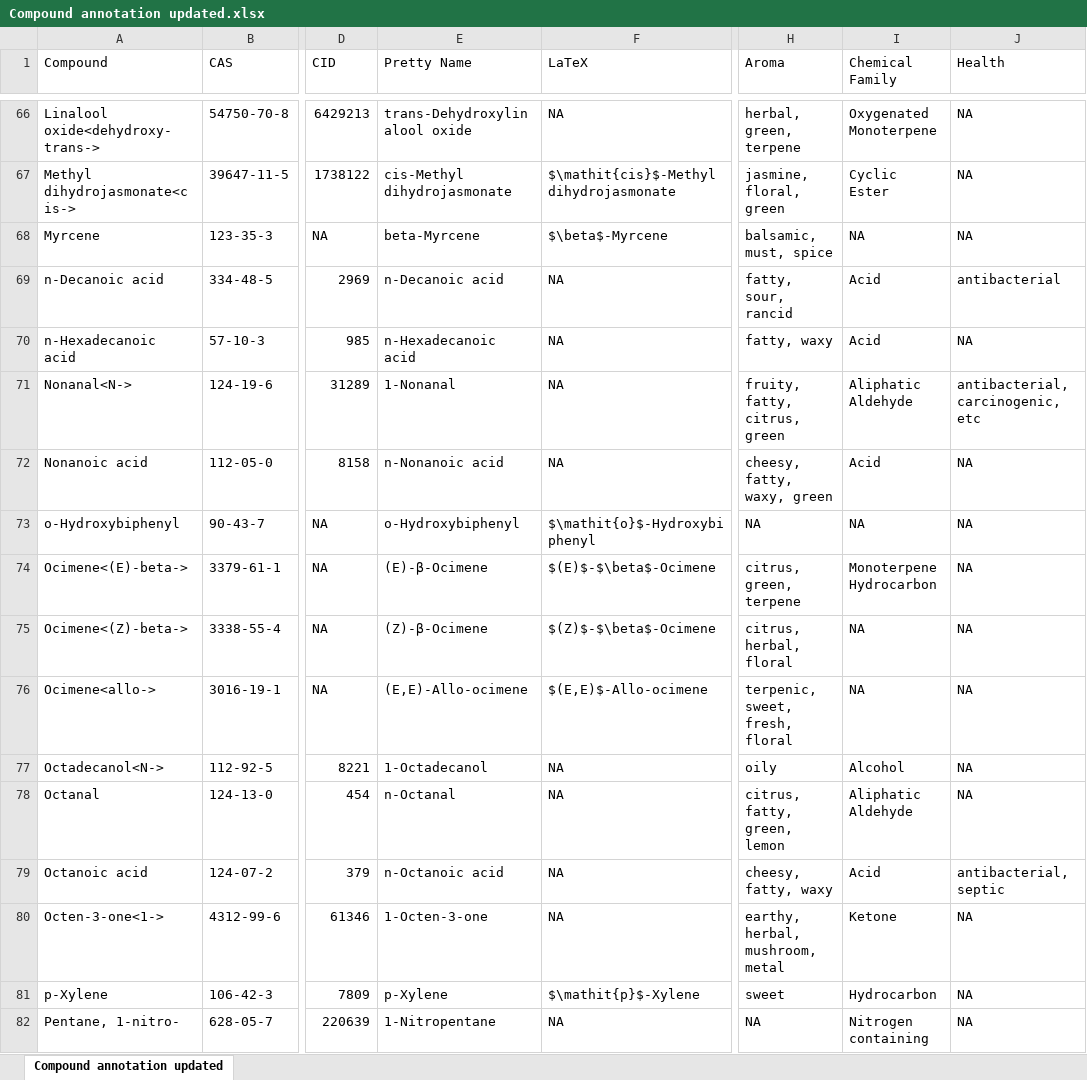
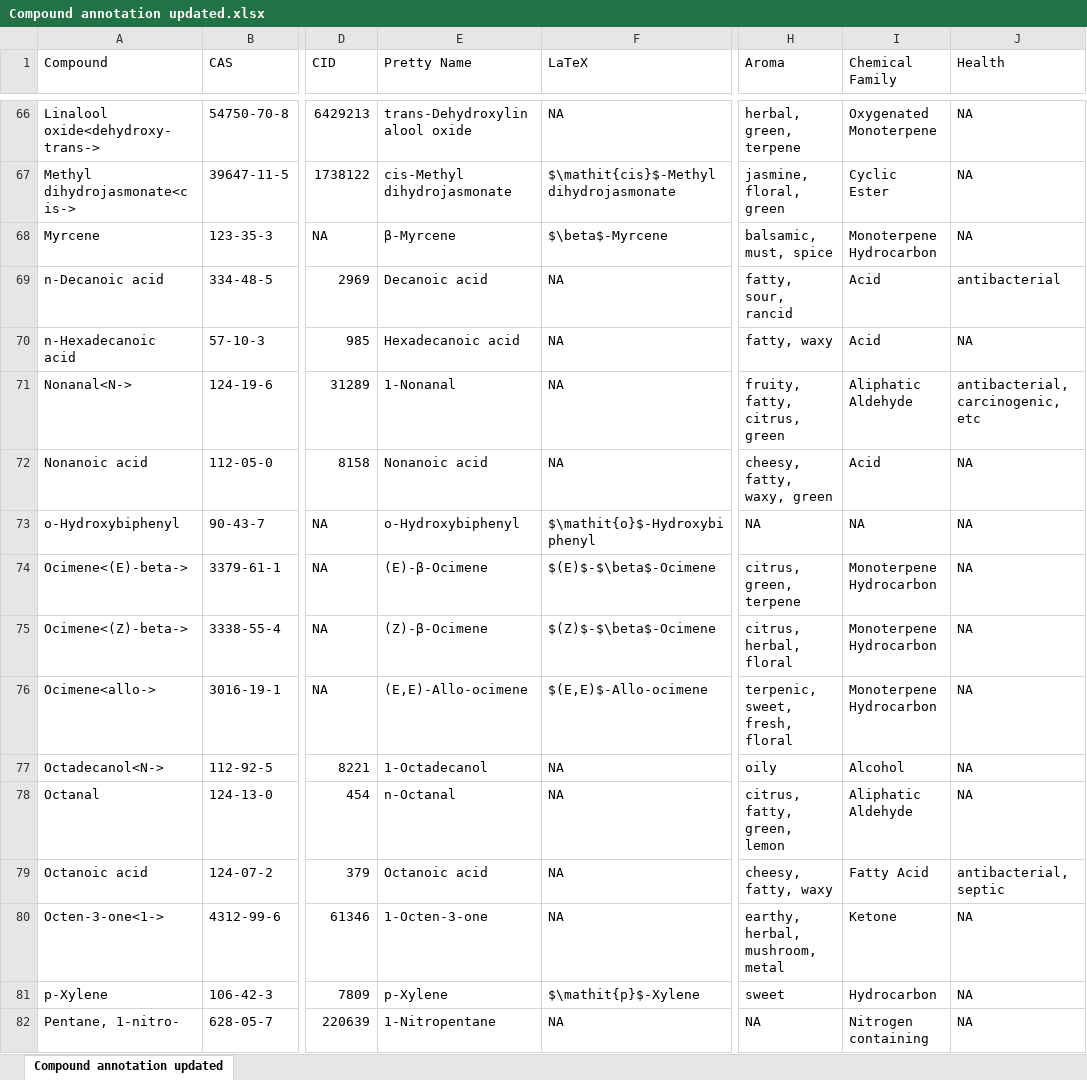
Before and after one commit to Aariq/leafhopper-manipulative, an Excel workbook: data/cleaned/Compound annotation updated.xlsx, sheet Compound annotation updated, drawn as a sheet; only a part is shown, gaps mark what is left out; values as stored, in another font and other column widths than the file's, no borders; the diff covers the shown part only; the diff names each change by its address in the sheet, - before the commit and + after, or states it on an @@ line.

Commit message:
annotated biomarkers and tweaked figures and made a table.

```diff
--- a/data/cleaned/Compound annotation updated.xlsx (sheet Compound annotation updated)
+++ b/data/cleaned/Compound annotation updated.xlsx (sheet Compound annotation updated)
-E68 (Pretty Name): beta-Myrcene
+E68 (Pretty Name): β-Myrcene
-I68 (Chemical Family): NA
+I68 (Chemical Family): Monoterpene Hydrocarbon
-E69 (Pretty Name): n-Decanoic acid
+E69 (Pretty Name): Decanoic acid
-E70 (Pretty Name): n-Hexadecanoic acid
+E70 (Pretty Name): Hexadecanoic acid
-E72 (Pretty Name): n-Nonanoic acid
+E72 (Pretty Name): Nonanoic acid
-I75:I76 (Chemical Family): NA
+I75:I76 (Chemical Family): Monoterpene Hydrocarbon
-E79 (Pretty Name): n-Octanoic acid
+E79 (Pretty Name): Octanoic acid
-I79 (Chemical Family): Acid
+I79 (Chemical Family): Fatty Acid
```
Also changed, not shown: 17 edited cells elsewhere in this sheet, 8 other files.
